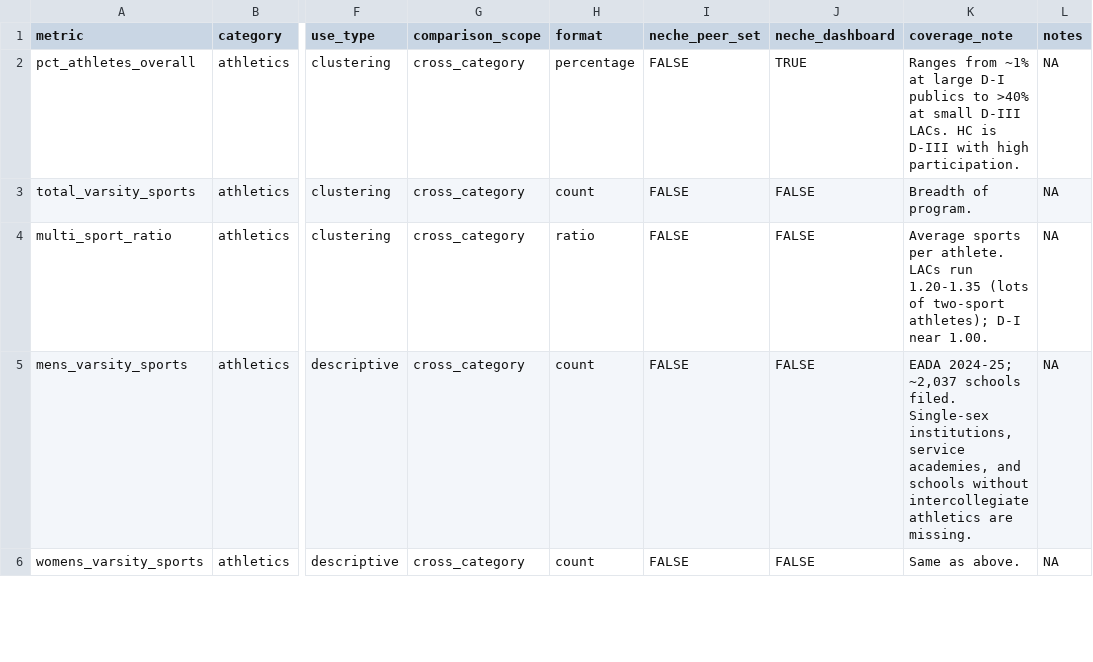
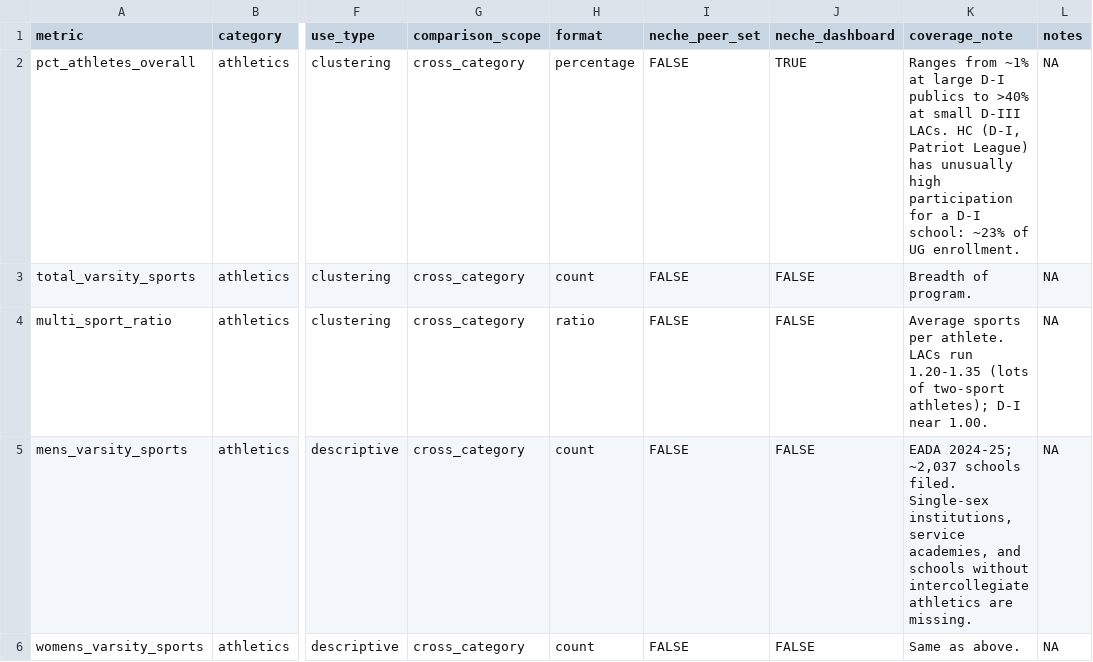
Before and after one commit to cawenz/peer_schools, a CSV file: output/ath_variables.csv, drawn as a sheet; only a part is shown, gaps mark what is left out; the diff names each change by its address in the sheet, - before the commit and + after, or states it on an @@ line.

```diff
--- a/output/ath_variables.csv
+++ b/output/ath_variables.csv
-K2 (coverage_note): …LACs. HC is D-III with high participation.
+K2 (coverage_note): …LACs. HC (D-I, Patriot League) has unusually high participation for a D-I school: ~23% of UG enrollment.
```
Also changed, not shown: 17 other files.
